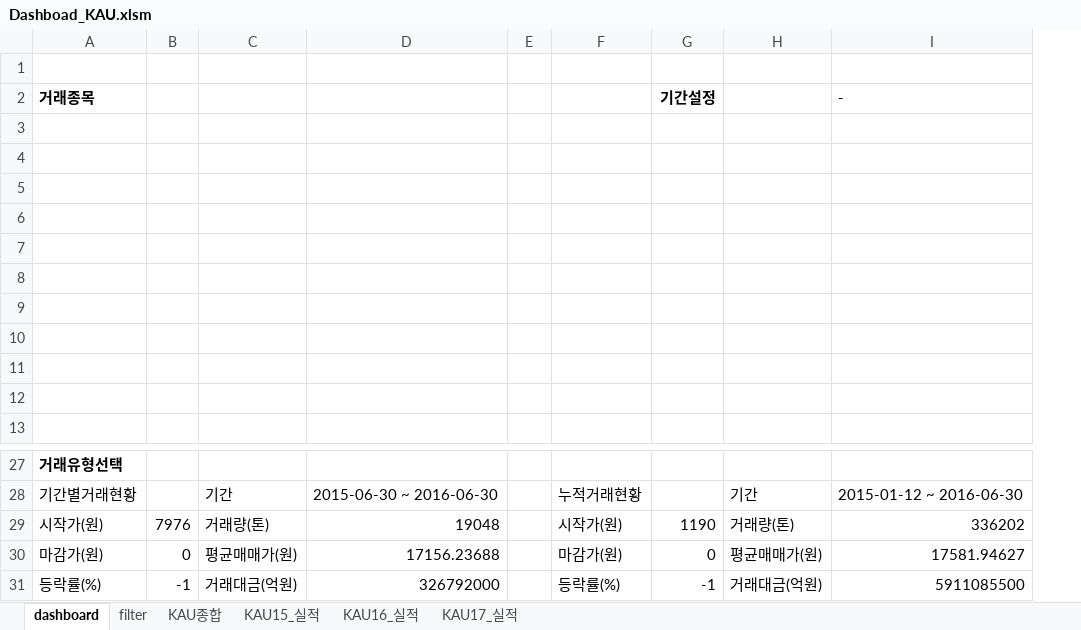
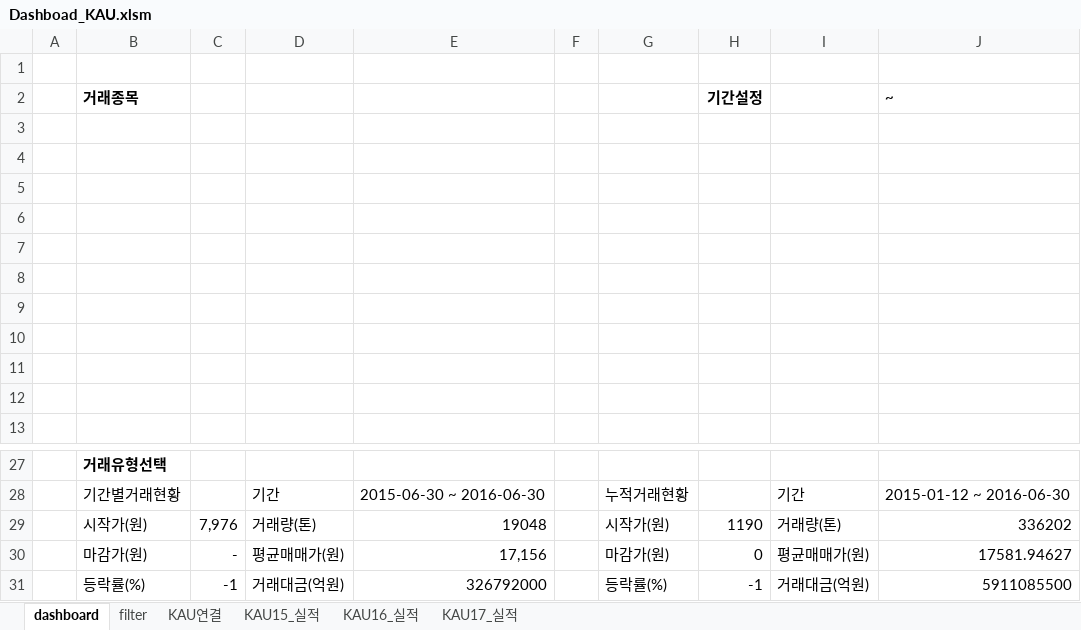
Before and after one commit to Kyeongrok/excel_vba_app_01, an Excel workbook: Dashboad_KAU.xlsm, sheet dashboard, drawn as a sheet; only a part is shown, gaps mark what is left out; values as stored, in another font and other column widths than the file's, no borders; charts and pictures not drawn; removed rows and columns are numbered as before the commit, all else as after; the diff names each change by its address in the sheet, - before the commit and + after, or states it on an @@ line.

Commit message:
수정사항을 몇가지 적용함 기본값도 일부 넣음 수정해야함 A열도 추가딤

```diff
--- a/Dashboad_KAU.xlsm (sheet dashboard)
+++ b/Dashboad_KAU.xlsm (sheet dashboard)
-sheet tab: KAU종합
+sheet tab: KAU연결
+column A, empty
-column B, rows 29-31: 7976 | 0 | -1
+column C, rows 29-31: 7,976 | - | -1
-J2: -
+J2: ~
-E30: 17156.23688
+E30: 17,156
```
Also changed, not shown: charts or pictures.
